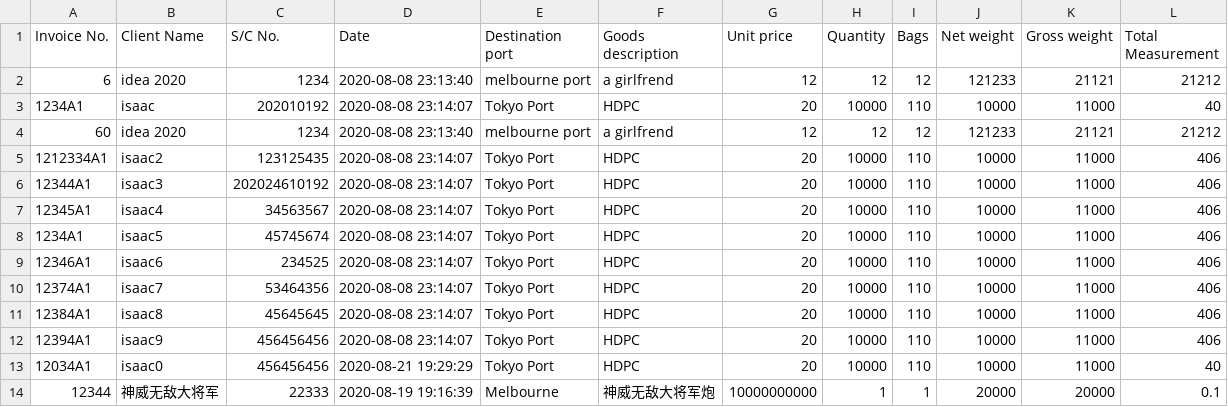
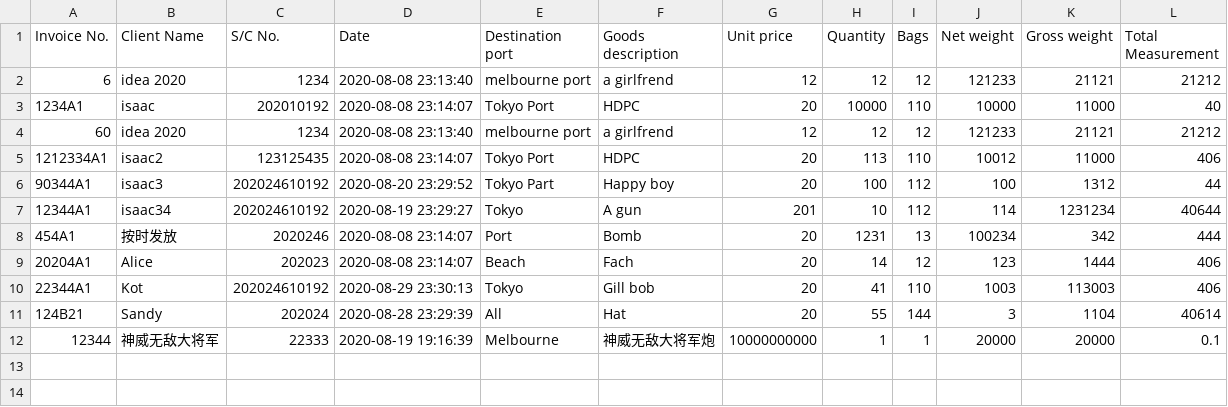
Before and after one commit to wisdommen/IPLMS, a CSV file: database/PackingInvoiceData.csv, drawn as a sheet.

```diff
--- a/database/PackingInvoiceData.csv
+++ b/database/PackingInvoiceData.csv
@@ -4,11 +4,9 @@ Invoice No.,Client Name,S/C No.,Date,Destination port,Goods description,Unit pri
 60,idea 2020,1234,2020-08-08 23:13:40,melbourne port,a girlfrend,12,12,12,121233,21121,21212
-1212334A1,isaac2,123125435,2020-08-08 23:14:07,Tokyo Port,HDPC,20,10000,110,10000,11000,406
-12344A1,isaac3,202024610192,2020-08-08 23:14:07,Tokyo Port,HDPC,20,10000,110,10000,11000,406
-12345A1,isaac4,34563567,2020-08-08 23:14:07,Tokyo Port,HDPC,20,10000,110,10000,11000,406
-1234A1,isaac5,45745674,2020-08-08 23:14:07,Tokyo Port,HDPC,20,10000,110,10000,11000,406
-12346A1,isaac6,234525,2020-08-08 23:14:07,Tokyo Port,HDPC,20,10000,110,10000,11000,406
-12374A1,isaac7,53464356,2020-08-08 23:14:07,Tokyo Port,HDPC,20,10000,110,10000,11000,406
-12384A1,isaac8,45645645,2020-08-08 23:14:07,Tokyo Port,HDPC,20,10000,110,10000,11000,406
-12394A1,isaac9,456456456,2020-08-08 23:14:07,Tokyo Port,HDPC,20,10000,110,10000,11000,406
-12034A1,isaac0,456456456,2020-08-21 19:29:29,Tokyo Port,HDPC,20,10000,110,10000,11000,40
+1212334A1,isaac2,123125435,2020-08-08 23:14:07,Tokyo Port,HDPC,20,113,110,10012,11000,406
+90344A1,isaac3,202024610192,2020-08-20 23:29:52,Tokyo Part,Happy boy,20,100,112,100,1312,44
+12344A1,isaac34,202024610192,2020-08-19 23:29:27,Tokyo,A gun,201,10,112,114,1231234,40644
+454A1,按时发放,2020246,2020-08-08 23:14:07,Port,Bomb,20,1231,13,100234,342,444
+20204A1,Alice,202023,2020-08-08 23:14:07,Beach,Fach,20,14,12,123,1444,406
+22344A1,Kot,202024610192,2020-08-29 23:30:13,Tokyo,Gill bob,20,41,110,1003,113003,406
+124B21,Sandy,202024,2020-08-28 23:29:39,All,Hat,20,55,144,3,1104,40614
 12344,神威无敌大将军,22333,2020-08-19 19:16:39,Melbourne,神威无敌大将军炮,10000000000,1,1,20000,20000,0.1
```
Also changed, not shown: database/ClientData.csv, 2 other files.
